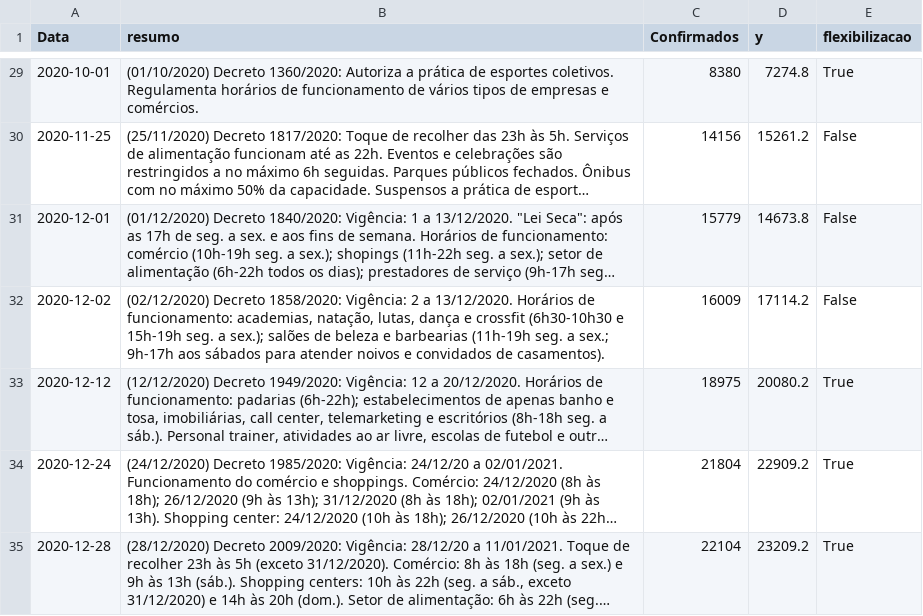
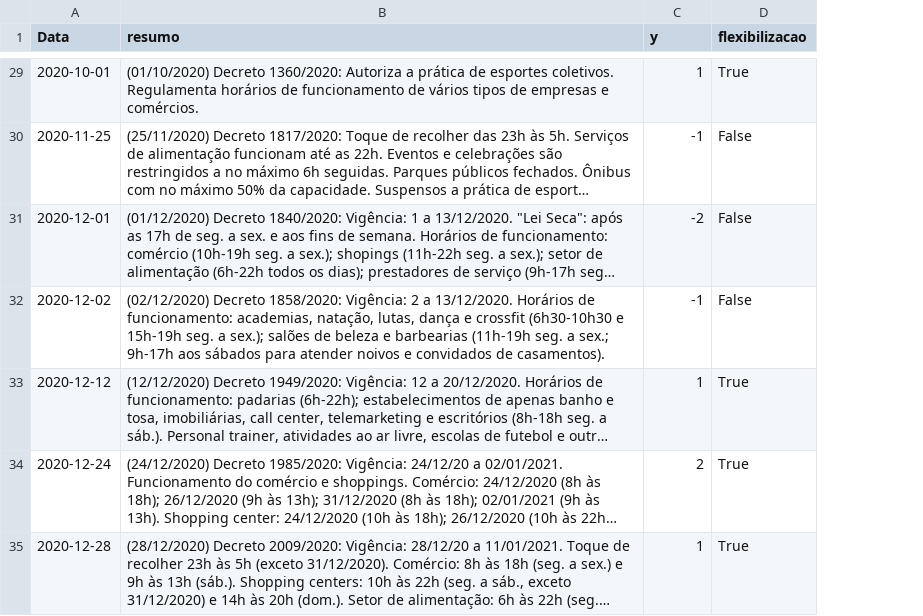
Before and after one commit to ansesu/ansesu.github.io, a CSV file: post/covid_page/data/decretos.csv, drawn as a sheet; only a part is shown, gaps mark what is left out; long unchanged cells end in …; removed rows and columns are numbered as before the commit, all else as after; the diff covers the shown part only; the diff names each change by its address in the sheet, - before the commit and + after, or states it on an @@ line.

```diff
--- a/post/covid_page/data/decretos.csv
+++ b/post/covid_page/data/decretos.csv
-column C (Confirmados), rows 29-35: 8380 | 14156 | 15779 | 16009 | 18975 | 21804 | 22104
-C29 (y): 7274.8
+C29 (y): 1
-C30 (y): 15261.2
+C30 (y): -1
-C31 (y): 14673.8
+C31 (y): -2
-C32 (y): 17114.2
+C32 (y): -1
-C33 (y): 20080.2
+C33 (y): 1
-C34 (y): 22909.2
+C34 (y): 2
-C35 (y): 23209.2
+C35 (y): 1
```
Also changed, not shown: 27 edited cells elsewhere in this file, 14 other files.
